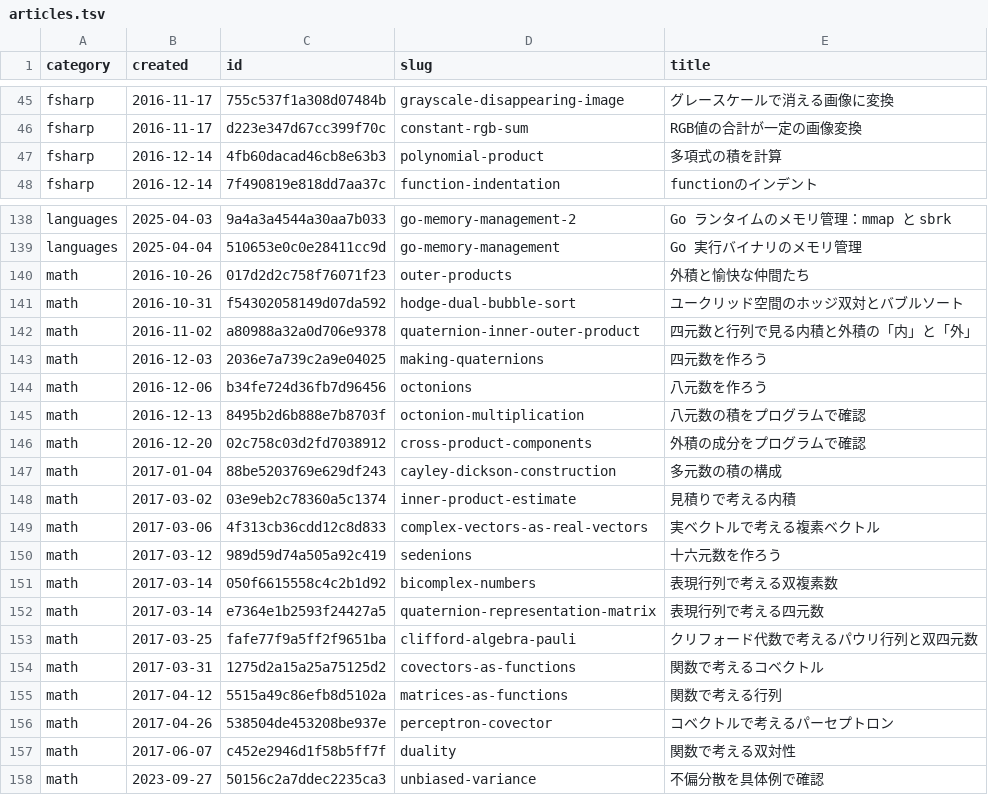
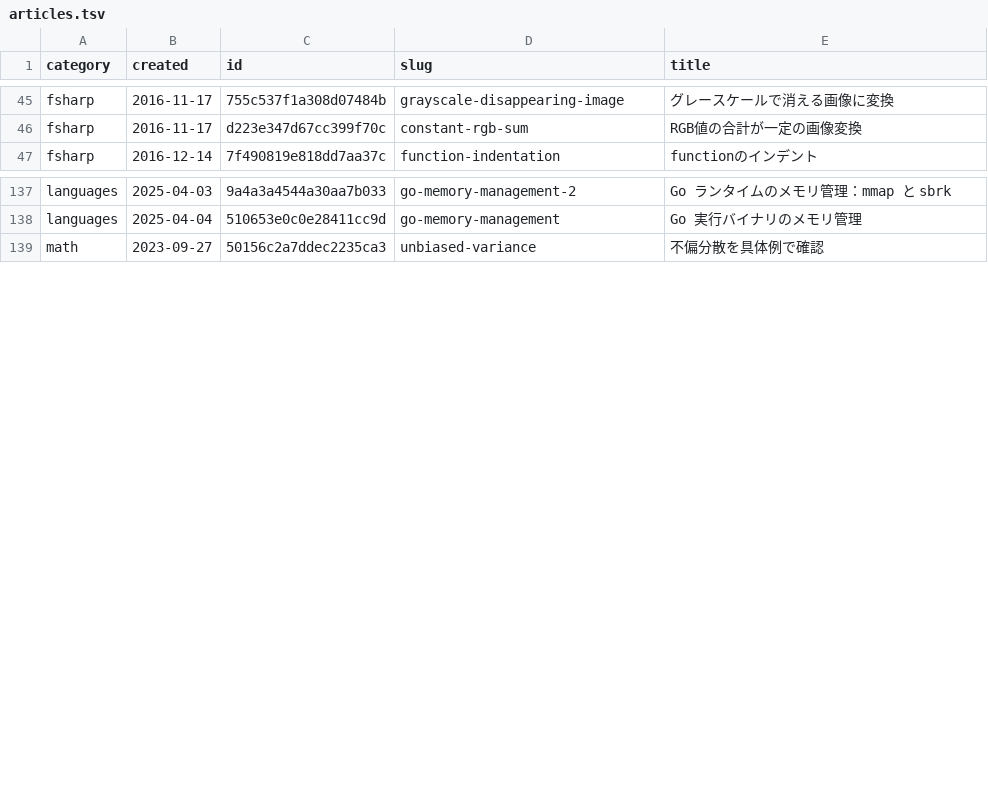
Before and after one commit to 7shi/qiita, a TSV file: articles.tsv, drawn as a sheet; only a part is shown, gaps mark what is left out.

Commit message:
3シリーズ(bicomplex-numbers/inner-product-estimate/outer-products)をseries/へ移行、series.md/jsonl削除に伴いPLAN.md/README.mdを更新

```diff
--- a/articles.tsv
+++ b/articles.tsv
@@ -46,3 +46,2 @@ fsharp	2016-11-17	755c537f1a308d07484b	grayscale-disappearing-image	グレース
 fsharp	2016-11-17	d223e347d67cc399f70c	constant-rgb-sum	RGB値の合計が一定の画像変換
-fsharp	2016-12-14	4fb60dacad46cb8e63b3	polynomial-product	多項式の積を計算
 fsharp	2016-12-14	7f490819e818dd7aa37c	function-indentation	functionのインデント
@@ -139,20 +138,2 @@ languages	2025-04-03	9a4a3a4544a30aa7b033	go-memory-management-2	Go ランタイ
 languages	2025-04-04	510653e0c0e28411cc9d	go-memory-management	Go 実行バイナリのメモリ管理
-math	2016-10-26	017d2d2c758f76071f23	outer-products	外積と愉快な仲間たち
-math	2016-10-31	f54302058149d07da592	hodge-dual-bubble-sort	ユークリッド空間のホッジ双対とバブルソート
-math	2016-11-02	a80988a32a0d706e9378	quaternion-inner-outer-product	四元数と行列で見る内積と外積の「内」と「外」
-math	2016-12-03	2036e7a739c2a9e04025	making-quaternions	四元数を作ろう
-math	2016-12-06	b34fe724d36fb7d96456	octonions	八元数を作ろう
-math	2016-12-13	8495b2d6b888e7b8703f	octonion-multiplication	八元数の積をプログラムで確認
-math	2016-12-20	02c758c03d2fd7038912	cross-product-components	外積の成分をプログラムで確認
-math	2017-01-04	88be5203769e629df243	cayley-dickson-construction	多元数の積の構成
-math	2017-03-02	03e9eb2c78360a5c1374	inner-product-estimate	見積りで考える内積
-math	2017-03-06	4f313cb36cdd12c8d833	complex-vectors-as-real-vectors	実ベクトルで考える複素ベクトル
-math	2017-03-12	989d59d74a505a92c419	sedenions	十六元数を作ろう
-math	2017-03-14	050f6615558c4c2b1d92	bicomplex-numbers	表現行列で考える双複素数
-math	2017-03-14	e7364e1b2593f24427a5	quaternion-representation-matrix	表現行列で考える四元数
-math	2017-03-25	fafe77f9a5ff2f9651ba	clifford-algebra-pauli	クリフォード代数で考えるパウリ行列と双四元数
-math	2017-03-31	1275d2a15a25a75125d2	covectors-as-functions	関数で考えるコベクトル
-math	2017-04-12	5515a49c86efb8d5102a	matrices-as-functions	関数で考える行列
-math	2017-04-26	538504de453208be937e	perceptron-covector	コベクトルで考えるパーセプトロン
-math	2017-06-07	c452e2946d1f58b5ff7f	duality	関数で考える双対性
 math	2023-09-27	50156c2a7ddec2235ca3	unbiased-variance	不偏分散を具体例で確認
```
Also changed, not shown: 27 other files.
